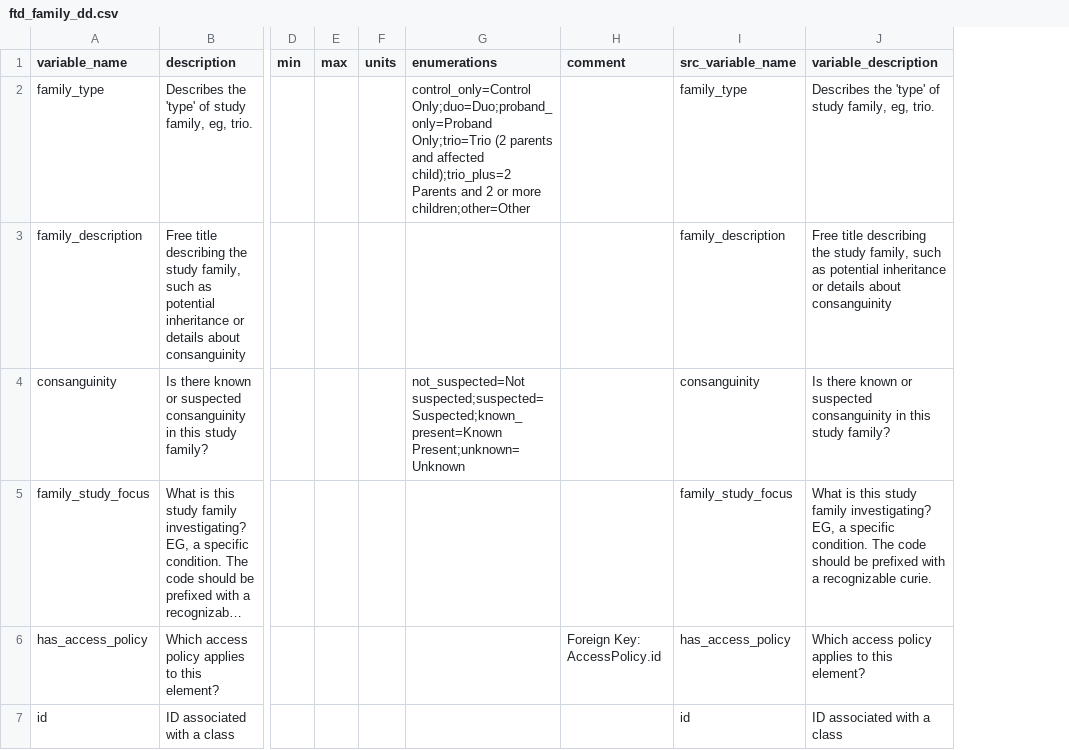
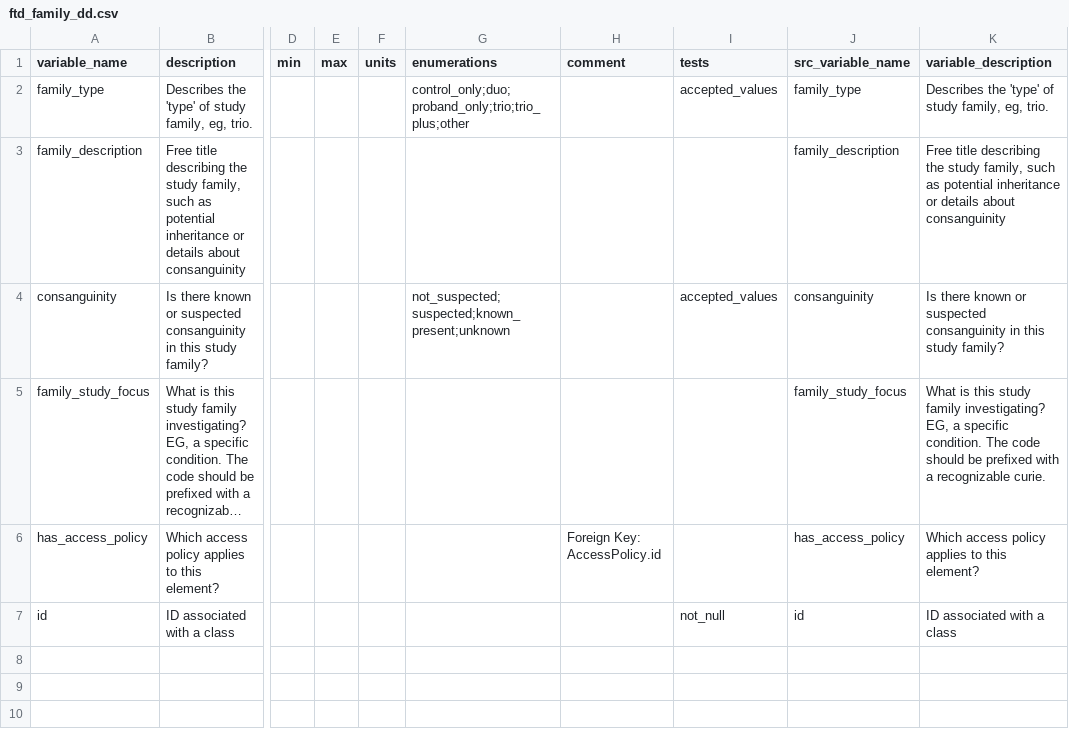
Before and after one commit to NIH-NCPI/anvil_dbt_project, a CSV file: data/gregor_synthetic/ftd_data_dictionaries/ftd_family_dd.csv, drawn as a sheet; only a part is shown, gaps mark what is left out; long unchanged cells end in …; the diff names each change by its address in the sheet, - before the commit and + after, or states it on an @@ line.

```diff
--- a/data/gregor_synthetic/ftd_data_dictionaries/ftd_family_dd.csv
+++ b/data/gregor_synthetic/ftd_data_dictionaries/ftd_family_dd.csv
+column I (tests), rows 2-7: accepted_values |  | accepted_values |  |  | not_null
-G2 (enumerations): control_only=Control Only;duo=Duo;proband_only=Proband Only;trio=Trio (2 parents and affected child);trio_plus=2 Parents and 2 or more children;other=Other
+G2 (enumerations): control_only;duo;proband_only;trio;trio_plus;other
-G4 (enumerations): not_suspected=Not suspected;suspected=Suspected;known_present=Known Present;unknown=Unknown
+G4 (enumerations): not_suspected;suspected;known_present;unknown
```
Also changed, not shown: data/gregor_synthetic/ftd_data_dictionaries/ftd_accesscontrolledrecord_dd.csv, data/gregor_synthetic/ftd_data_dictionaries/ftd_accesspolicy_data_access_type_dd.csv, 48 other files.
